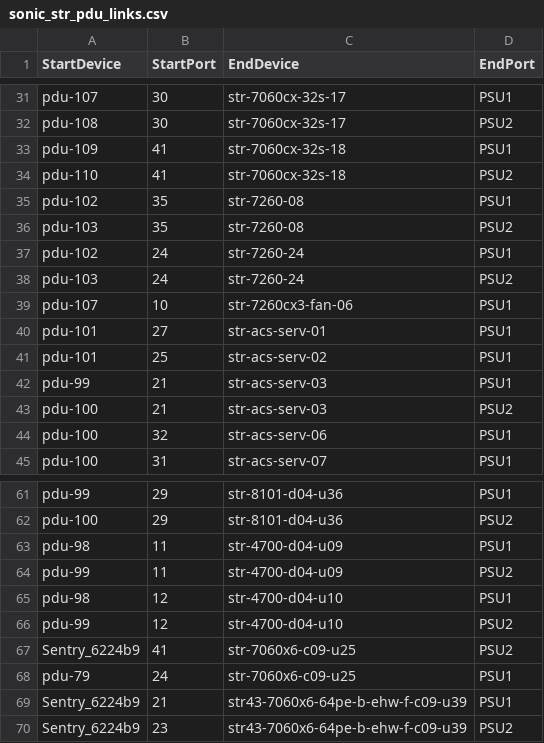
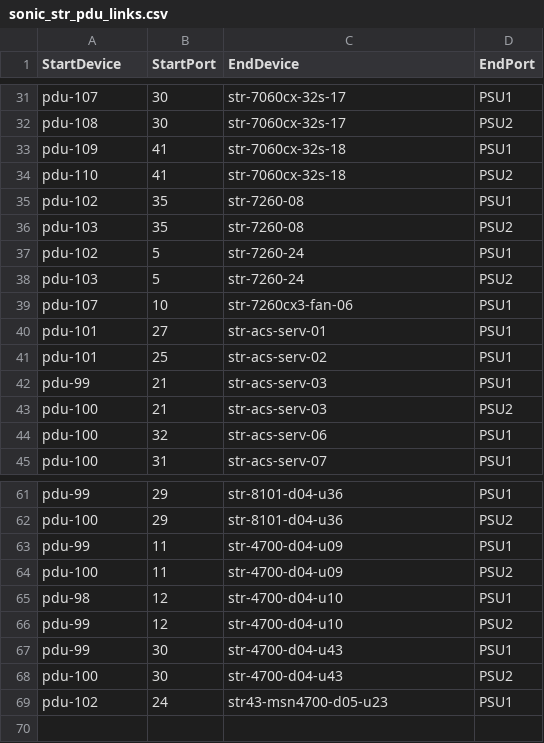
Before and after one commit to Pterosaur/sonic-mgmt, a CSV file: ansible/files/sonic_str_pdu_links.csv, drawn as a sheet; only a part is shown, gaps mark what is left out.

```diff
--- a/ansible/files/sonic_str_pdu_links.csv
+++ b/ansible/files/sonic_str_pdu_links.csv
@@ -36,4 +36,4 @@ pdu-102,35,str-7260-08,PSU1
 pdu-103,35,str-7260-08,PSU2
-pdu-102,24,str-7260-24,PSU1
-pdu-103,24,str-7260-24,PSU2
+pdu-102,5,str-7260-24,PSU1
+pdu-103,5,str-7260-24,PSU2
 pdu-107,10,str-7260cx3-fan-06,PSU1
@@ -62,9 +62,8 @@ pdu-99,29,str-8101-d04-u36,PSU1
 pdu-100,29,str-8101-d04-u36,PSU2
-pdu-98,11,str-4700-d04-u09,PSU1
-pdu-99,11,str-4700-d04-u09,PSU2
+pdu-99,11,str-4700-d04-u09,PSU1
+pdu-100,11,str-4700-d04-u09,PSU2
 pdu-98,12,str-4700-d04-u10,PSU1
 pdu-99,12,str-4700-d04-u10,PSU2
-Sentry_6224b9,41,str-7060x6-c09-u25,PSU2
-pdu-79,24,str-7060x6-c09-u25,PSU1
-Sentry_6224b9,21,str43-7060x6-64pe-b-ehw-f-c09-u39,PSU1
-Sentry_6224b9,23,str43-7060x6-64pe-b-ehw-f-c09-u39,PSU2
+pdu-99,30,str-4700-d04-u43,PSU1
+pdu-100,30,str-4700-d04-u43,PSU2
+pdu-102,24,str43-msn4700-d05-u23,PSU1
```
Also changed, not shown: ansible/files/sonic_str2_devices.csv, ansible/files/sonic_str3_devices.csv, 32 other files.
